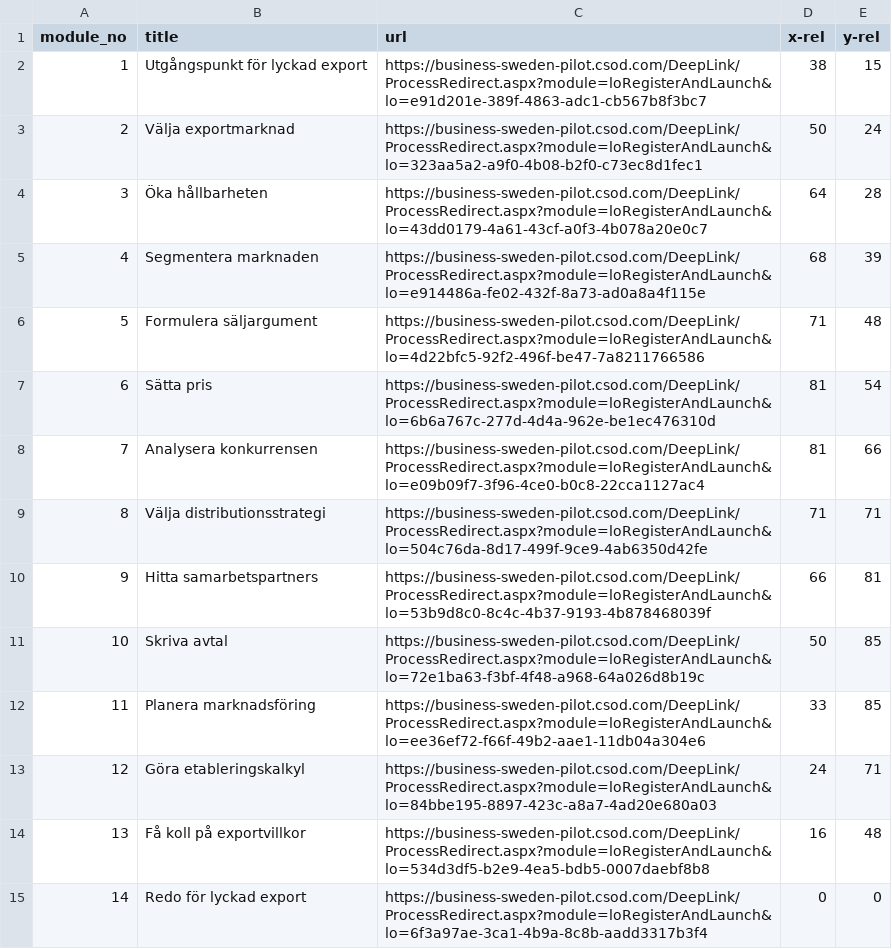
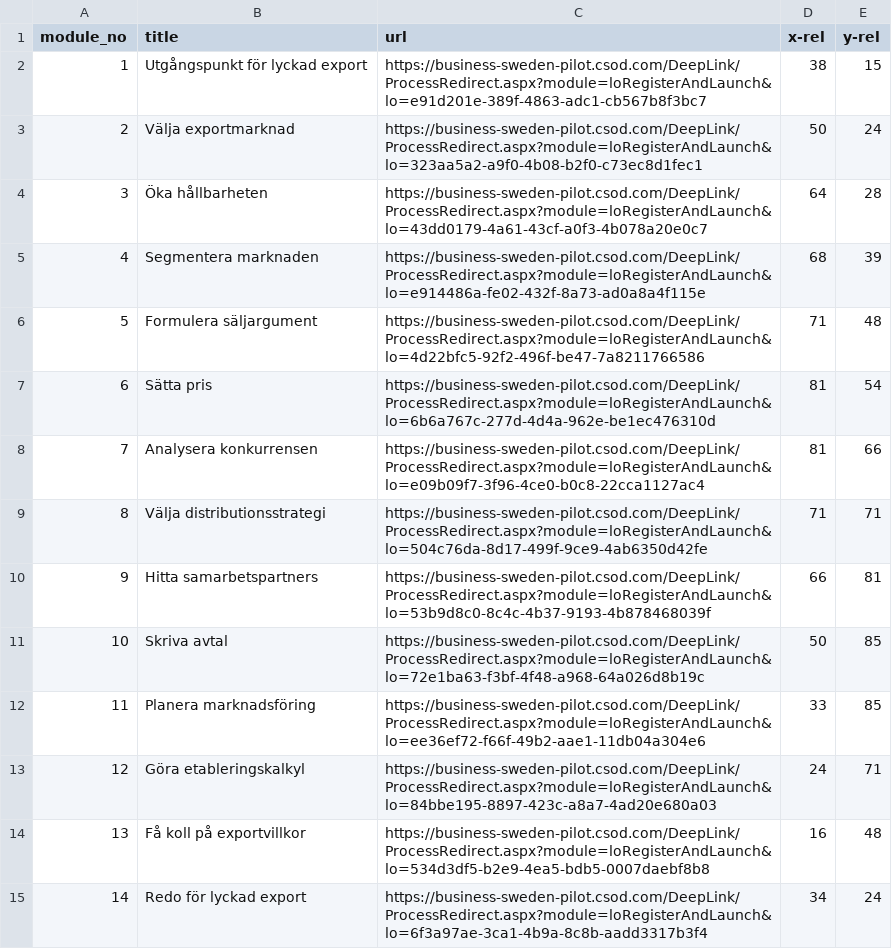
Before and after one commit to gustavwennerblom/ste_assess, a CSV file: course_modules_pilot.csv, drawn as a sheet.

```diff
--- a/course_modules_pilot.csv
+++ b/course_modules_pilot.csv
@@ -14,2 +14,2 @@ module_no,title,url,x-rel,y-rel
 13,Få koll på exportvillkor,https://business-sweden-pilot.csod.com/DeepLink/ProcessRedirect.aspx?module=loRegisterAndLaunch&lo=534d3df5-b2e9-4ea5-bdb5-0007daebf8b8,16,48
-14,Redo för lyckad export,https://business-sweden-pilot.csod.com/DeepLink/ProcessRedirect.aspx?module=loRegisterAndLaunch&lo=6f3a97ae-3ca1-4b9a-8c8b-aadd3317b3f4,0,0
+14,Redo för lyckad export,https://business-sweden-pilot.csod.com/DeepLink/ProcessRedirect.aspx?module=loRegisterAndLaunch&lo=6f3a97ae-3ca1-4b9a-8c8b-aadd3317b3f4,34,24
```
Also changed, not shown: course_modules.csv, 4 other files.
